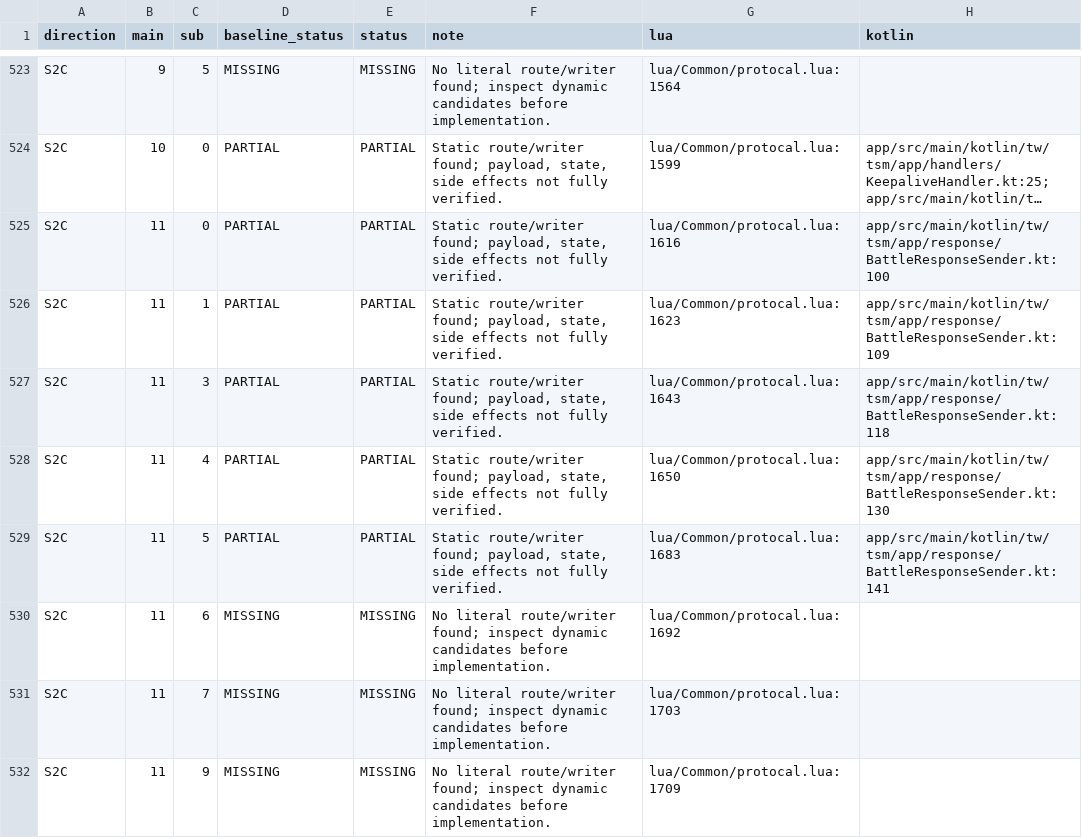
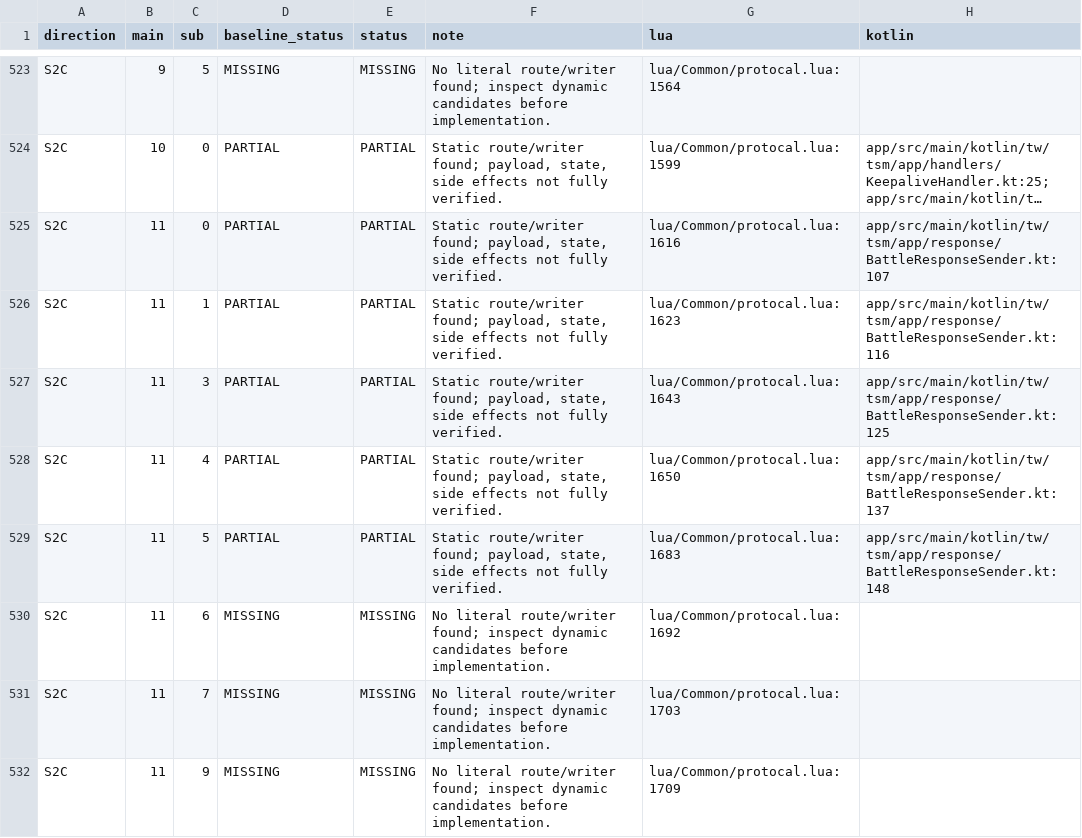
Before and after one commit to BauTroiDo/tsm-dodo-server, a CSV file: docs/protocol-dvt/inventory.csv, drawn as a sheet; only a part is shown, gaps mark what is left out; long unchanged cells end in …; the diff covers the shown part only; the diff names each change by its address in the sheet, - before the commit and + after, or states it on an @@ line.

```diff
--- a/docs/protocol-dvt/inventory.csv
+++ b/docs/protocol-dvt/inventory.csv
-H525 (kotlin): app/src/main/kotlin/tw/tsm/app/response/BattleResponseSender.kt:100
+H525 (kotlin): app/src/main/kotlin/tw/tsm/app/response/BattleResponseSender.kt:107
-H526 (kotlin): app/src/main/kotlin/tw/tsm/app/response/BattleResponseSender.kt:109
+H526 (kotlin): app/src/main/kotlin/tw/tsm/app/response/BattleResponseSender.kt:116
-H527 (kotlin): app/src/main/kotlin/tw/tsm/app/response/BattleResponseSender.kt:118
+H527 (kotlin): app/src/main/kotlin/tw/tsm/app/response/BattleResponseSender.kt:125
-H528 (kotlin): app/src/main/kotlin/tw/tsm/app/response/BattleResponseSender.kt:130
+H528 (kotlin): app/src/main/kotlin/tw/tsm/app/response/BattleResponseSender.kt:137
-H529 (kotlin): app/src/main/kotlin/tw/tsm/app/response/BattleResponseSender.kt:141
+H529 (kotlin): app/src/main/kotlin/tw/tsm/app/response/BattleResponseSender.kt:148
```
Also changed, not shown: 33 edited cells elsewhere in this file, 21 other files.
